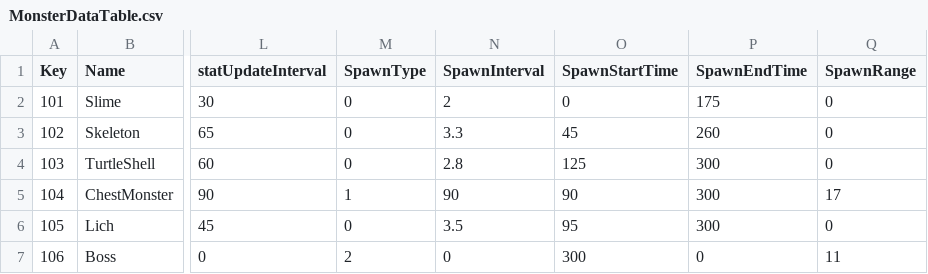
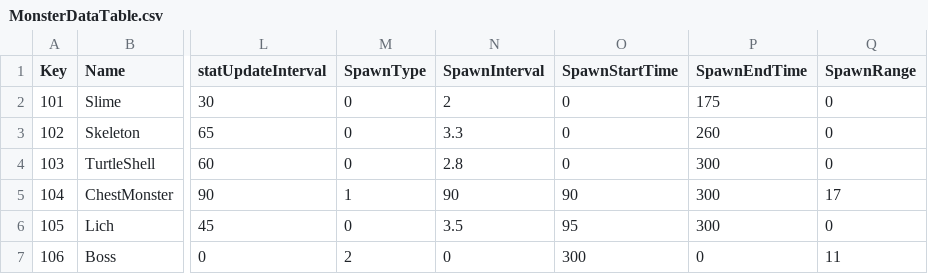
Before and after one commit to shgmlrkd/Unity3D_HeeKang, a CSV file: Assets/Resources/TableData/MonsterDataTable.csv, drawn as a sheet; only a part is shown, gaps mark what is left out; the diff names each change by its address in the sheet, - before the commit and + after, or states it on an @@ line.

```diff
--- a/Assets/Resources/TableData/MonsterDataTable.csv
+++ b/Assets/Resources/TableData/MonsterDataTable.csv
-O3 (SpawnStartTime): 45
+O3 (SpawnStartTime): 0
-O4 (SpawnStartTime): 125
+O4 (SpawnStartTime): 0
```
Also changed, not shown: 10 other files.
